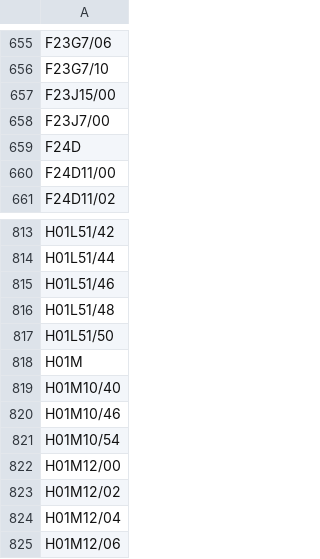
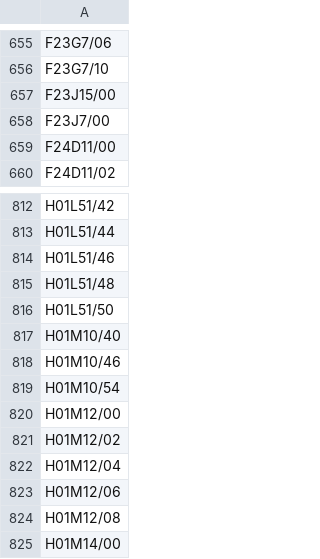
Before and after one commit to areasciencepark/CodiciGreen, a CSV file: test_Fabio/GreenCodes.csv, drawn as a sheet; only a part is shown, gaps mark what is left out; the shorter side is filled out with more unchanged rows; the diff names each change by its address in the sheet, - before the commit and + after, or states it on an @@ line.

```diff
--- a/test_Fabio/GreenCodes.csv
+++ b/test_Fabio/GreenCodes.csv
-row 659: F24D
-row 818: H01M
```
Also changed, not shown: 1 other file.
